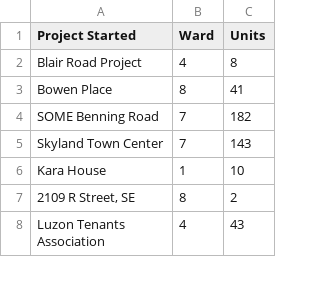
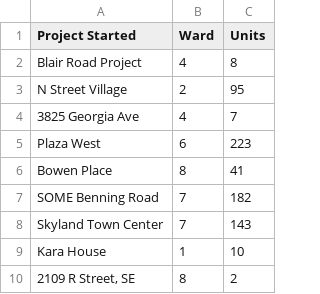
Before and after one commit to DCgov/economic-intelligence, a CSV file: _site/assets/data/affhousing-st.csv, drawn as a sheet; only a part is shown; the shorter side is filled out with more unchanged rows.

```diff
--- a/_site/assets/data/affhousing-st.csv
+++ b/_site/assets/data/affhousing-st.csv
@@ -2,2 +2,5 @@ Project Started,Ward,Units
 Blair Road Project,4,8
+N Street Village,2,95
+3825 Georgia Ave,4,7
+Plaza West,6,223
 Bowen Place,8,41
```
Also changed, not shown: _site/assets/data/affhousing-del.csv, 7 other files.
